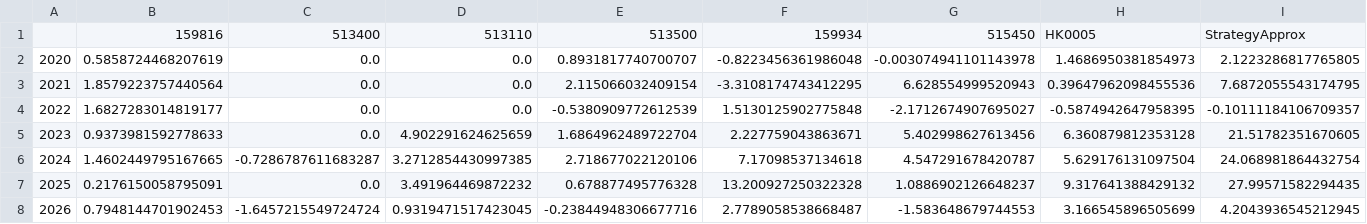
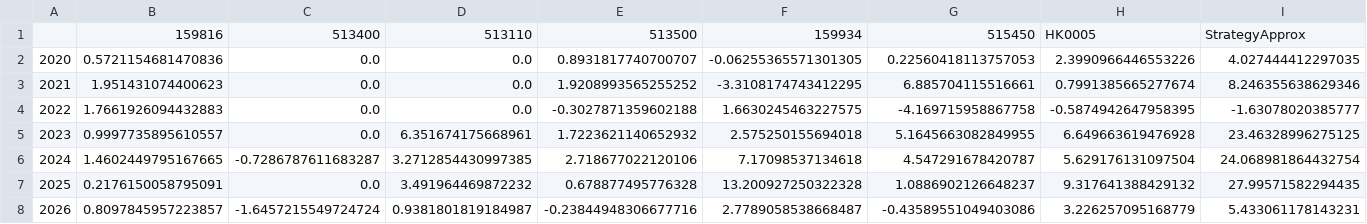
Before and after one commit to Shane19961516/Quant-strategy, a CSV file: multi_asset_rotation/output/yearly_contribution_by_asset_pct.csv, drawn as a sheet.

```diff
--- a/multi_asset_rotation/output/yearly_contribution_by_asset_pct.csv
+++ b/multi_asset_rotation/output/yearly_contribution_by_asset_pct.csv
@@ -1,8 +1,8 @@
 ,159816,513400,513110,513500,159934,515450,HK0005,StrategyApprox
-2020,0.5858724468207619,0.0,0.0,0.8931817740700707,-0.8223456361986048,-0.003074941101143978,1.4686950381854973,2.1223286817765805
-2021,1.8579223757440564,0.0,0.0,2.115066032409154,-3.3108174743412295,6.628554999520943,0.39647962098455536,7.6872055543174795
-2022,1.6827283014819177,0.0,0.0,-0.5380909772612539,1.5130125902775848,-2.1712674907695027,-0.5874942647958395,-0.10111184106709357
-2023,0.9373981592778633,0.0,4.902291624625659,1.6864962489722704,2.227759043863671,5.402998627613456,6.360879812353128,21.51782351670605
+2020,0.5721154681470836,0.0,0.0,0.8931817740700707,-0.06255365571301305,0.22560418113757053,2.3990966446553226,4.027444412297035
+2021,1.951431074400623,0.0,0.0,1.9208993565255252,-3.3108174743412295,6.885704115516661,0.7991385665277674,8.246355638629346
+2022,1.7661926094432883,0.0,0.0,-0.3027871359602188,1.6630245463227575,-4.169715958867758,-0.5874942647958395,-1.63078020385777
+2023,0.9997735895610557,0.0,6.351674175668961,1.7223621140652932,2.575250155694018,5.1645663082849955,6.649663619476928,23.46328996275125
 2024,1.4602449795167665,-0.7286787611683287,3.2712854430997385,2.718677022120106,7.17098537134618,4.547291678420787,5.629176131097504,24.068981864432754
 2025,0.2176150058795091,0.0,3.491964469872232,0.678877495776328,13.200927250322328,1.0886902126648237,9.317641388429132,27.99571582294435
-2026,0.7948144701902453,-1.6457215549724724,0.9319471517423045,-0.23844948306677716,2.7789058538668487,-1.583648679744553,3.166545896505699,4.2043936545212945
+2026,0.8097845957223857,-1.6457215549724724,0.9381801819184987,-0.23844948306677716,2.7789058538668487,-0.43589551049403086,3.226257095168779,5.433061178143231
```
Also changed, not shown: multi_asset_rotation/output/monthly_returns_detail.csv, multi_asset_rotation/output/signal_meta.csv, 41 other files.
